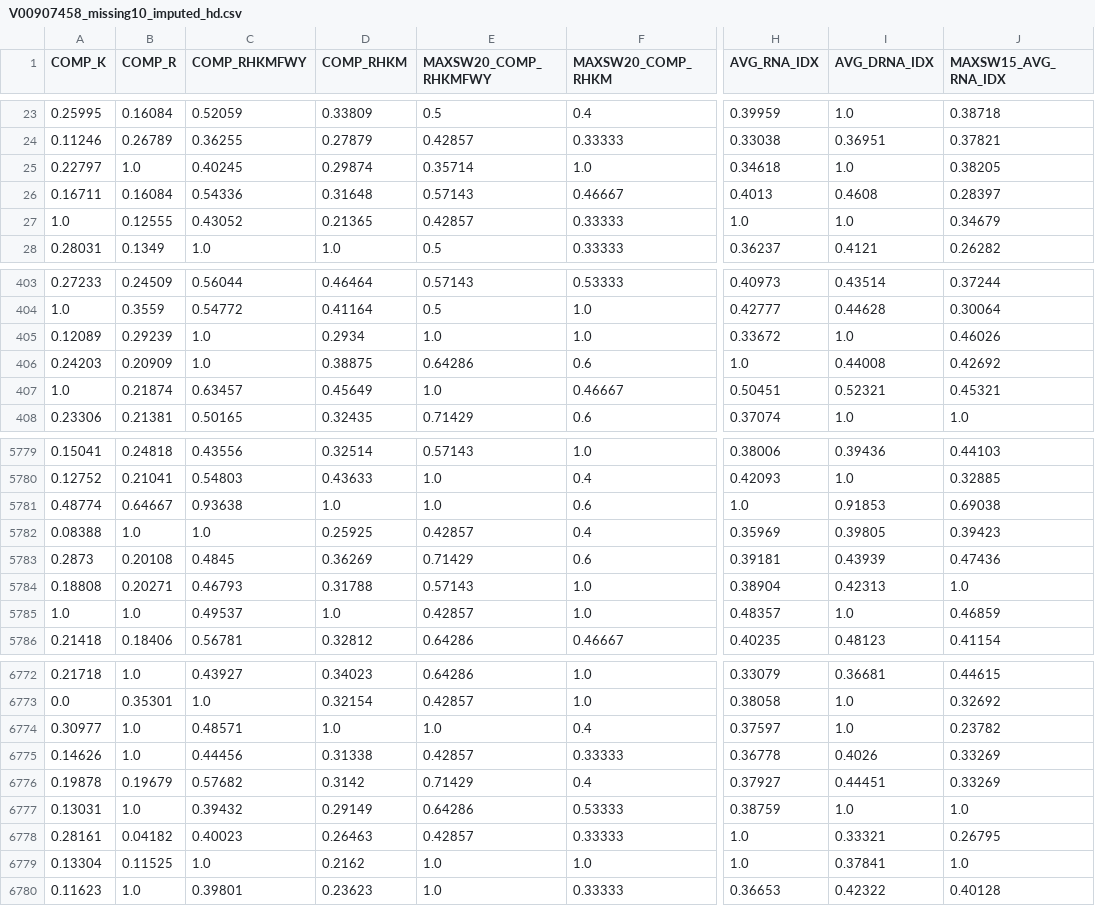
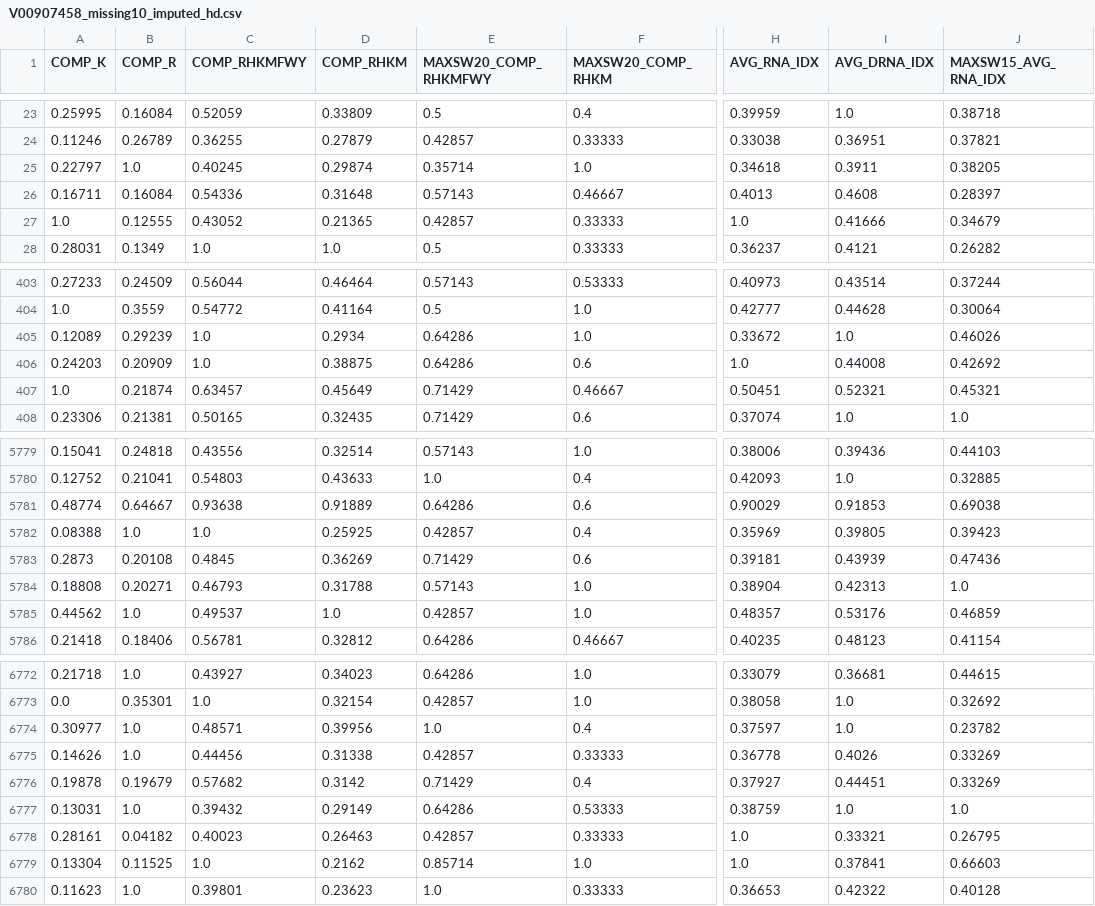
Before and after one commit to peake-s/data_imputation, a CSV file: V00907458_missing10_imputed_hd.csv, drawn as a sheet; only a part is shown, gaps mark what is left out; the diff covers the shown part only; the diff names each change by its address in the sheet, - before the commit and + after, or states it on an @@ line.

```diff
--- a/V00907458_missing10_imputed_hd.csv
+++ b/V00907458_missing10_imputed_hd.csv
-I25 (AVG_DRNA_IDX): 1.0
+I25 (AVG_DRNA_IDX): 0.3911
-I27 (AVG_DRNA_IDX): 1.0
+I27 (AVG_DRNA_IDX): 0.41666
-E405 (MAXSW20_COMP_RHKMFWY): 1.0
+E405 (MAXSW20_COMP_RHKMFWY): 0.64286
-E407 (MAXSW20_COMP_RHKMFWY): 1.0
+E407 (MAXSW20_COMP_RHKMFWY): 0.71429
-D5781 (COMP_RHKM): 1.0
+D5781 (COMP_RHKM): 0.91889
-E5781 (MAXSW20_COMP_RHKMFWY): 1.0
+E5781 (MAXSW20_COMP_RHKMFWY): 0.64286
-H5781 (AVG_RNA_IDX): 1.0
+H5781 (AVG_RNA_IDX): 0.90029
-A5785 (COMP_K): 1.0
+A5785 (COMP_K): 0.44562
-I5785 (AVG_DRNA_IDX): 1.0
+I5785 (AVG_DRNA_IDX): 0.53176
-D6774 (COMP_RHKM): 1.0
+D6774 (COMP_RHKM): 0.39956
-E6779 (MAXSW20_COMP_RHKMFWY): 1.0
+E6779 (MAXSW20_COMP_RHKMFWY): 0.85714
-J6779 (MAXSW15_AVG_RNA_IDX): 1.0
+J6779 (MAXSW15_AVG_RNA_IDX): 0.66603
```
Also changed, not shown: 169 edited cells elsewhere in this file, 3 other files.
